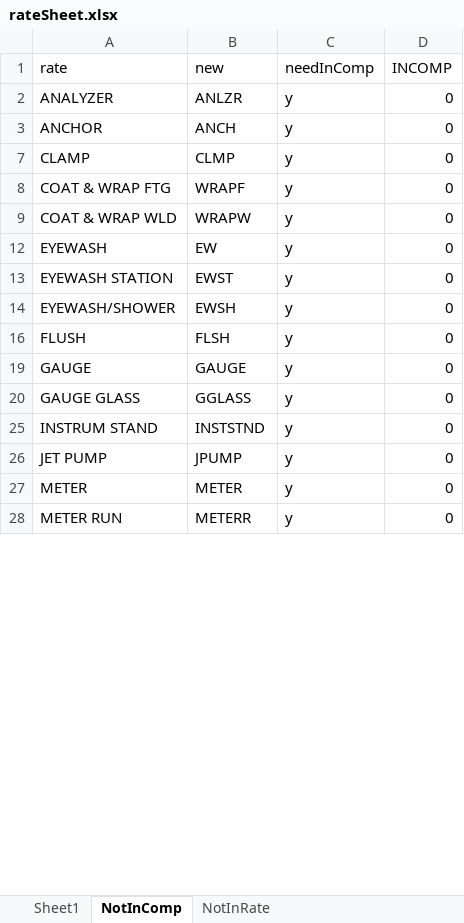
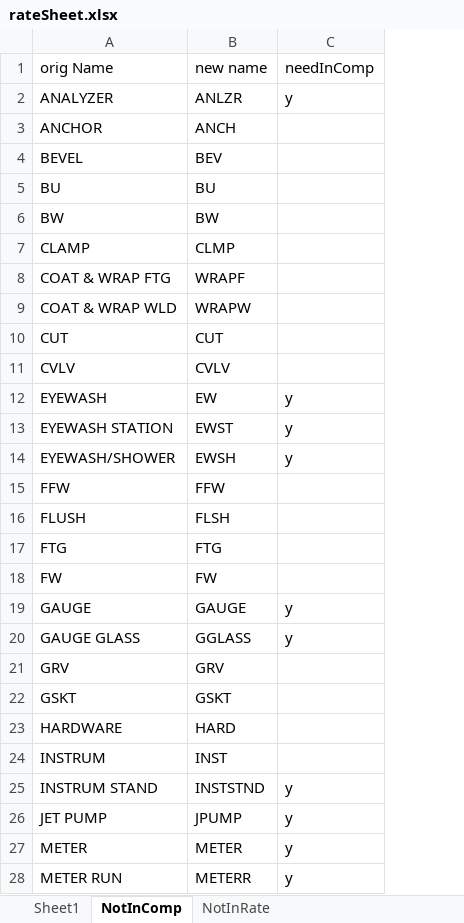
Before and after one commit to PrinceCorwin/VANTAGE, an Excel workbook: Plans/rateSheet.xlsx, sheet NotInComp, drawn as a sheet; only a part is shown; values as stored, in another font and other column widths than the file's, no cell formats; removed rows and columns are numbered as before the commit, all else as after; the diff covers the shown part only; the diff names each change by its address in the sheet, - before the commit and + after, or states it on an @@ line.

Commit message:
Add No Conns tab, finish rate sheet key renames, add NIP to makeup exclusion, remove FLGR

```diff
--- a/Plans/rateSheet.xlsx (sheet NotInComp)
+++ b/Plans/rateSheet.xlsx (sheet NotInComp)
-column D, rows 2-28: all 0
-row 1: rate | new | needInComp | INCOMP
+row 1: orig Name | new name | needInComp
-C3: y
+C3: (empty)
+row 4: BEVEL | BEV
+row 5: BU | BU
+row 6: BW | BW
-C7:C9: y
+C7:C9: (empty)
+row 10: CUT | CUT
+row 11: CVLV | CVLV
+row 15: FFW | FFW
-C16: y
+C16: (empty)
+row 17: FTG | FTG
+row 18: FW | FW
+row 21: GRV | GRV
+row 22: GSKT | GSKT
+row 23: HARDWARE | HARD
+row 24: INSTRUM | INST
```
Also changed, not shown: 19 added rows and 8 edited cells elsewhere in this sheet, sheet Sheet1, cell formats, hidden cells, 4 other files.
